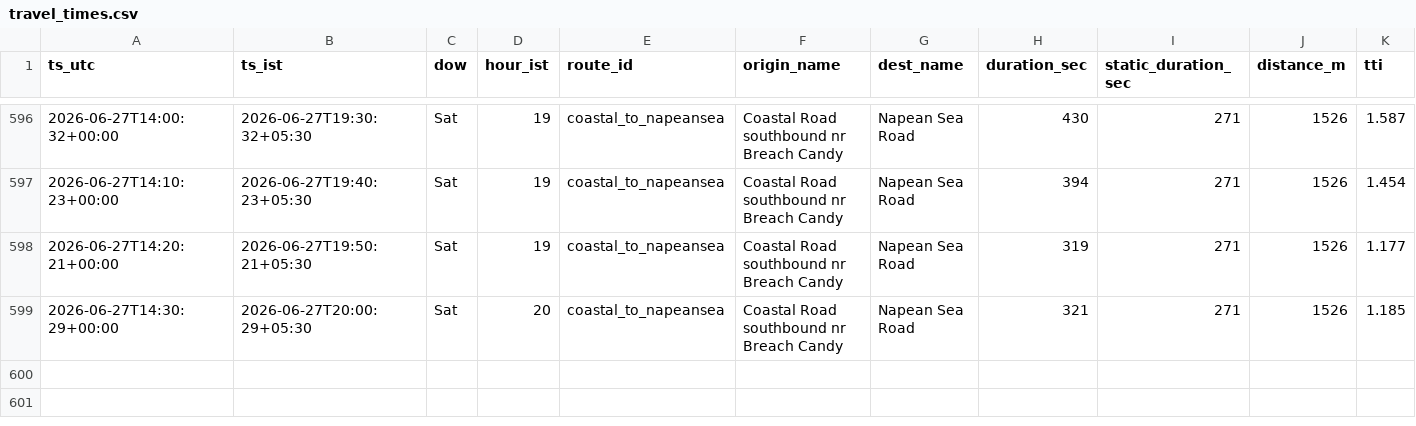
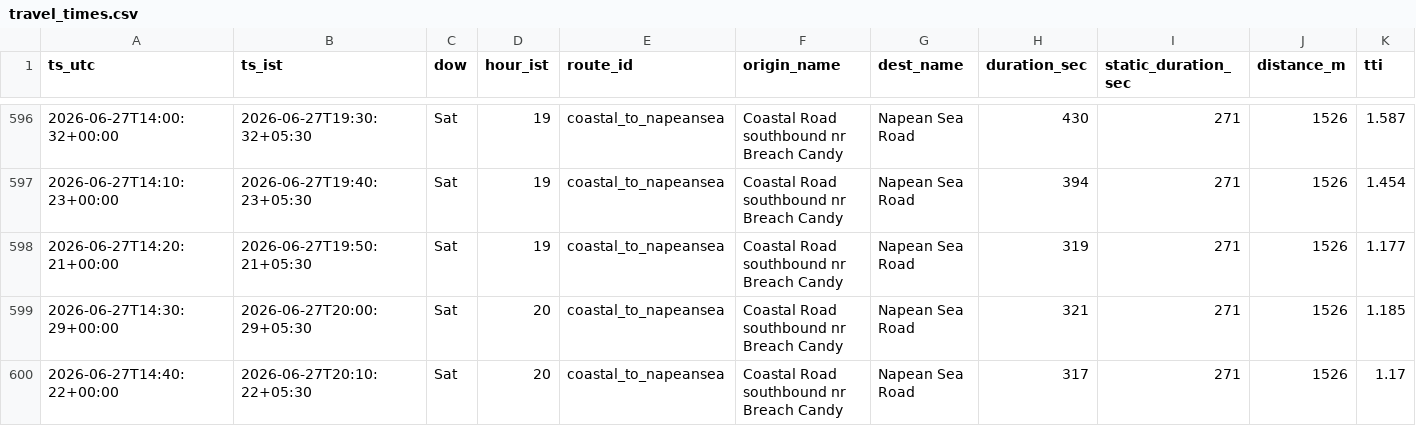
Before and after one commit to jayvaidya/coastal-road-travel-time, a CSV file: data/travel_times.csv, drawn as a sheet; only a part is shown, gaps mark what is left out; rows hold the shown columns only; the diff names each change by its address in the sheet, - before the commit and + after, or states it on an @@ line.

Commit message:
data: travel times 2026-06-27T14:40Z

```diff
--- a/data/travel_times.csv
+++ b/data/travel_times.csv
+row 600: 2026-06-27T14:40:22+00:00 | 2026-06-27T20:10:22+05:30 | Sat | 20 | coastal_to_napeansea | Coastal Road southbound nr Breach Candy | Napean Sea Road | 317 | 271 | 1526 | 1.17
```
